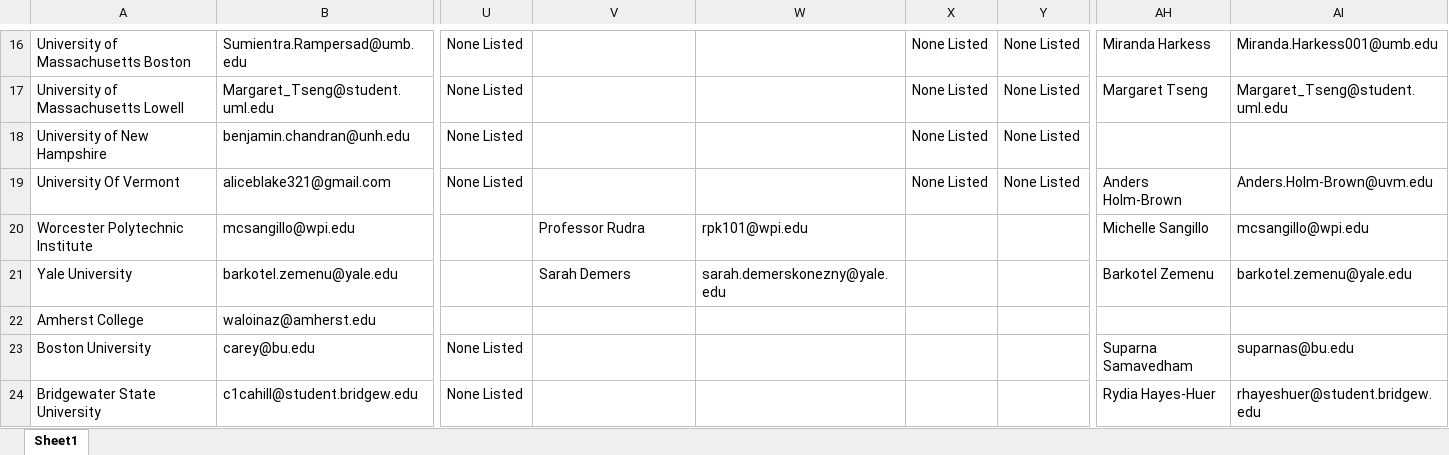
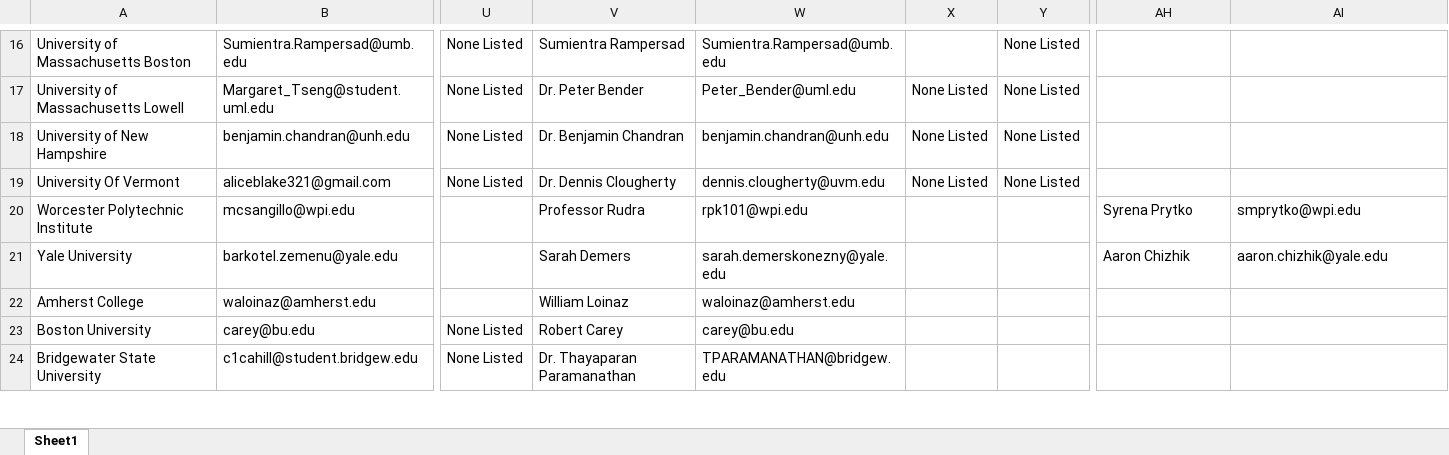
Before and after one commit to Collins-kariuk/SPS-Report-Automation, an Excel workbook: Updated Zone 1 Activity New.xlsx, sheet Sheet1, drawn as a sheet; only a part is shown, gaps mark what is left out; values as stored, in another font and other column widths than the file's, no borders; the diff covers the shown part only; the diff names each change by its address in the sheet, - before the commit and + after, or states it on an @@ line.

Commit message:
Update base files for induction date testing
Basically, I want to end up at the point where the induction date was working but 2 of the schools (Smith and UoMass-Amherst) had wrong date entries.

```diff
--- a/Updated Zone 1 Activity New.xlsx (sheet Sheet1)
+++ b/Updated Zone 1 Activity New.xlsx (sheet Sheet1)
-V16: (empty)
+V16: Sumientra Rampersad
-W16: (empty)
+W16: Sumientra.Rampersad@umb.edu
-X16: None Listed
+X16: (empty)
-AH16: Miranda Harkess
+AH16: (empty)
-AI16: Miranda.Harkess001@umb.edu
+AI16: (empty)
-V17: (empty)
+V17: Dr. Peter Bender
-W17: (empty)
+W17: Peter_Bender@uml.edu
-AH17: Margaret Tseng
+AH17: (empty)
-AI17: Margaret_Tseng@student.uml.edu
+AI17: (empty)
-V18: (empty)
+V18: Dr. Benjamin Chandran
-W18: (empty)
+W18: benjamin.chandran@unh.edu
-V19: (empty)
+V19: Dr. Dennis Clougherty
-W19: (empty)
+W19: dennis.clougherty@uvm.edu
-AH19: Anders Holm-Brown
+AH19: (empty)
-AI19: Anders.Holm-Brown@uvm.edu
+AI19: (empty)
-AH20: Michelle Sangillo
+AH20: Syrena Prytko
-AI20: mcsangillo@wpi.edu
+AI20: smprytko@wpi.edu
-AH21: Barkotel Zemenu
+AH21: Aaron Chizhik
-AI21: barkotel.zemenu@yale.edu
+AI21: aaron.chizhik@yale.edu
-V22: (empty)
+V22: William Loinaz
-W22: (empty)
+W22: waloinaz@amherst.edu
-V23: (empty)
+V23: Robert Carey
-W23: (empty)
+W23: carey@bu.edu
-AH23: Suparna Samavedham
+AH23: (empty)
-AI23: suparnas@bu.edu
+AI23: (empty)
-V24: (empty)
+V24: Dr. Thayaparan Paramanathan
-W24: (empty)
+W24: TPARAMANATHAN@bridgew.edu
-AH24: Rydia Hayes-Huer
+AH24: (empty)
-AI24: rhayeshuer@student.bridgew.edu
+AI24: (empty)
```
Also changed, not shown: 105 edited cells elsewhere in this sheet, 24 Reports Zone 1.xlsx, Zone 1 Activity.xlsx.
